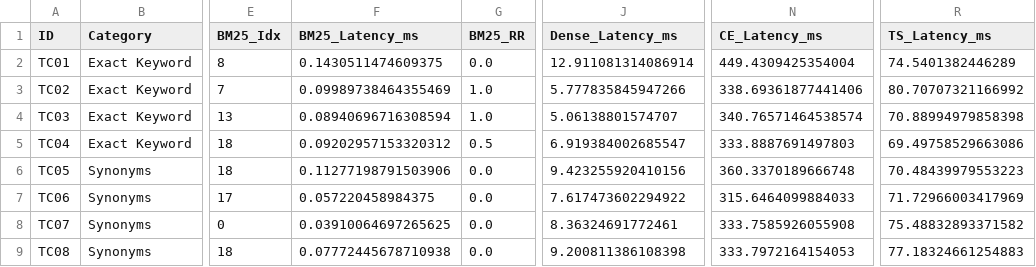
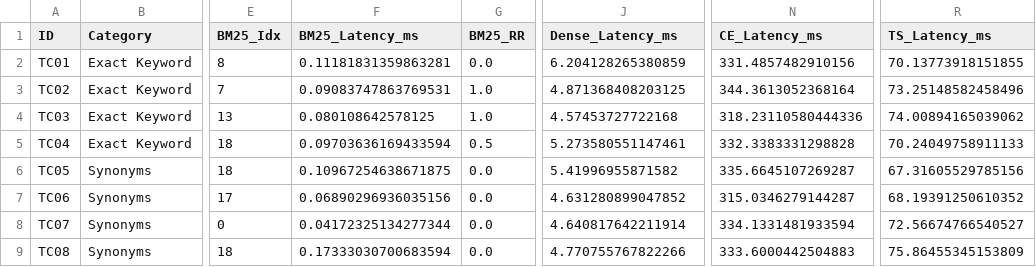
Before and after one commit to thanhnhat31/finalproject.mlops.group9.msa29hcm, a CSV file: nlp/data/evaluation_results/detailed_results_paragraph.csv, drawn as a sheet; only a part is shown, gaps mark what is left out; the diff covers the shown part only; the diff names each change by its address in the sheet, - before the commit and + after, or states it on an @@ line.

```diff
--- a/nlp/data/evaluation_results/detailed_results_paragraph.csv
+++ b/nlp/data/evaluation_results/detailed_results_paragraph.csv
-F2 (BM25_Latency_ms): 0.1430511474609375
+F2 (BM25_Latency_ms): 0.11181831359863281
-J2 (Dense_Latency_ms): 12.911081314086914
+J2 (Dense_Latency_ms): 6.204128265380859
-N2 (CE_Latency_ms): 449.4309425354004
+N2 (CE_Latency_ms): 331.4857482910156
-R2 (TS_Latency_ms): 74.5401382446289
+R2 (TS_Latency_ms): 70.13773918151855
-F3 (BM25_Latency_ms): 0.09989738464355469
+F3 (BM25_Latency_ms): 0.09083747863769531
-J3 (Dense_Latency_ms): 5.777835845947266
+J3 (Dense_Latency_ms): 4.871368408203125
-N3 (CE_Latency_ms): 338.69361877441406
+N3 (CE_Latency_ms): 344.3613052368164
-R3 (TS_Latency_ms): 80.70707321166992
+R3 (TS_Latency_ms): 73.25148582458496
-F4 (BM25_Latency_ms): 0.08940696716308594
+F4 (BM25_Latency_ms): 0.080108642578125
-J4 (Dense_Latency_ms): 5.06138801574707
+J4 (Dense_Latency_ms): 4.57453727722168
-N4 (CE_Latency_ms): 340.76571464538574
+N4 (CE_Latency_ms): 318.23110580444336
-R4 (TS_Latency_ms): 70.88994979858398
+R4 (TS_Latency_ms): 74.00894165039062
-F5 (BM25_Latency_ms): 0.09202957153320312
+F5 (BM25_Latency_ms): 0.09703636169433594
-J5 (Dense_Latency_ms): 6.919384002685547
+J5 (Dense_Latency_ms): 5.273580551147461
-N5 (CE_Latency_ms): 333.8887691497803
+N5 (CE_Latency_ms): 332.3383331298828
-R5 (TS_Latency_ms): 69.49758529663086
+R5 (TS_Latency_ms): 70.24049758911133
-F6 (BM25_Latency_ms): 0.11277198791503906
+F6 (BM25_Latency_ms): 0.10967254638671875
-J6 (Dense_Latency_ms): 9.423255920410156
+J6 (Dense_Latency_ms): 5.41996955871582
-N6 (CE_Latency_ms): 360.3370189666748
+N6 (CE_Latency_ms): 335.6645107269287
-R6 (TS_Latency_ms): 70.48439979553223
+R6 (TS_Latency_ms): 67.31605529785156
-F7 (BM25_Latency_ms): 0.057220458984375
+F7 (BM25_Latency_ms): 0.06890296936035156
-J7 (Dense_Latency_ms): 7.617473602294922
+J7 (Dense_Latency_ms): 4.631280899047852
-N7 (CE_Latency_ms): 315.6464099884033
+N7 (CE_Latency_ms): 315.0346279144287
-R7 (TS_Latency_ms): 71.72966003417969
+R7 (TS_Latency_ms): 68.19391250610352
-F8 (BM25_Latency_ms): 0.03910064697265625
+F8 (BM25_Latency_ms): 0.04172325134277344
-J8 (Dense_Latency_ms): 8.36324691772461
+J8 (Dense_Latency_ms): 4.640817642211914
-N8 (CE_Latency_ms): 333.7585926055908
+N8 (CE_Latency_ms): 334.1331481933594
-R8 (TS_Latency_ms): 75.48832893371582
+R8 (TS_Latency_ms): 72.56674766540527
-F9 (BM25_Latency_ms): 0.07772445678710938
+F9 (BM25_Latency_ms): 0.17333030700683594
-J9 (Dense_Latency_ms): 9.200811386108398
+J9 (Dense_Latency_ms): 4.770755767822266
-N9 (CE_Latency_ms): 333.7972164154053
+N9 (CE_Latency_ms): 333.6000442504883
-R9 (TS_Latency_ms): 77.18324661254883
+R9 (TS_Latency_ms): 75.86455345153809
```
Also changed, not shown: 48 edited cells elsewhere in this file, nlp/data/evaluation_results/category_breakdown_semantic.csv, nlp/data/evaluation_results/detailed_results_semantic.csv, 17 other files.
